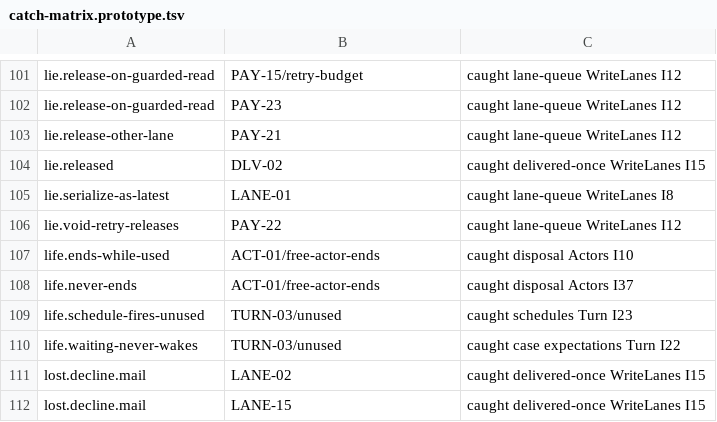
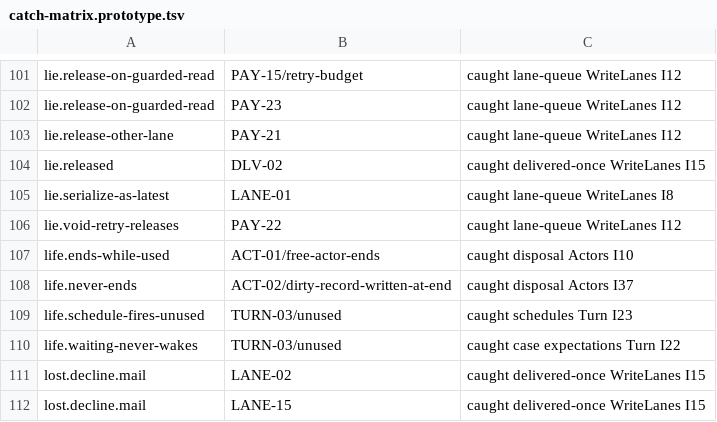
Before and after one commit to heyitsarpit/flow-state, a TSV file: packages/flow-state-v3/conformance/catch-matrix.prototype.tsv, drawn as a sheet; only a part is shown, gaps mark what is left out.

```diff
--- a/packages/flow-state-v3/conformance/catch-matrix.prototype.tsv
+++ b/packages/flow-state-v3/conformance/catch-matrix.prototype.tsv
@@ -107,3 +107,3 @@ lie.void-retry-releases	PAY-22	caught lane-queue WriteLanes I12
 life.ends-while-used	ACT-01/free-actor-ends	caught disposal Actors I10
-life.never-ends	ACT-01/free-actor-ends	caught disposal Actors I37
+life.never-ends	ACT-02/dirty-record-written-at-end	caught disposal Actors I37
 life.schedule-fires-unused	TURN-03/unused	caught schedules Turn I23
```
Also changed, not shown: 19 other files.
